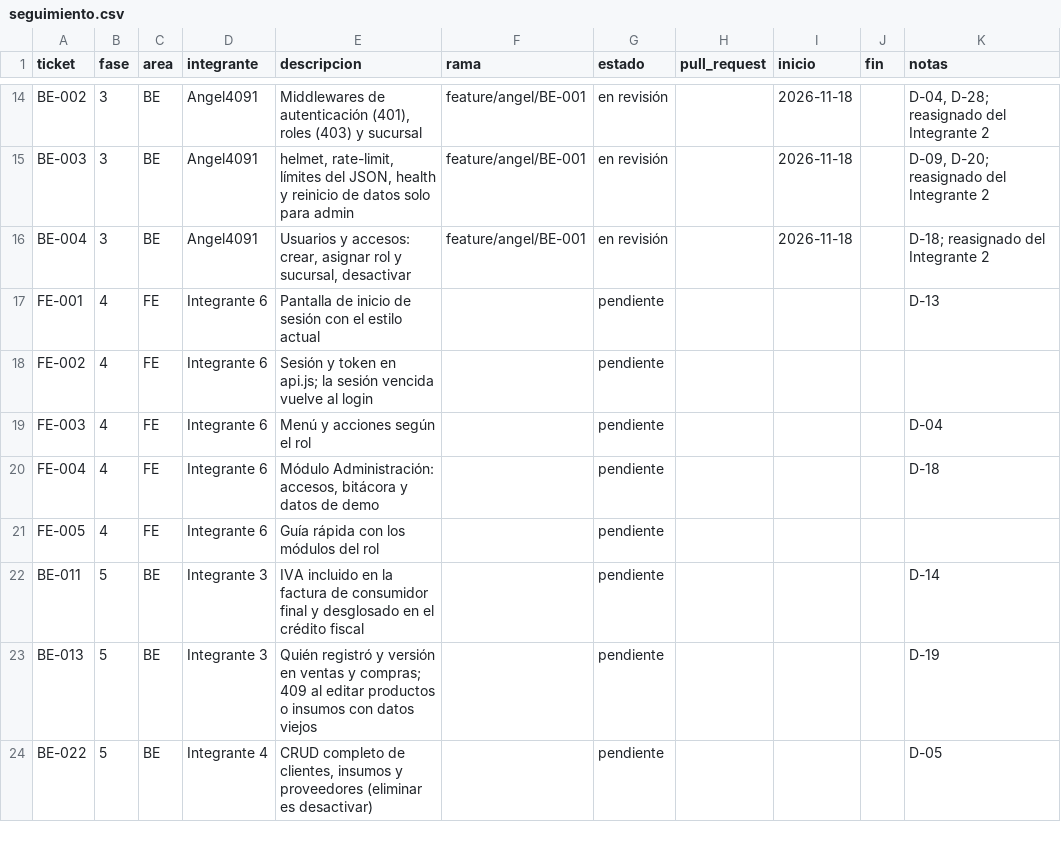
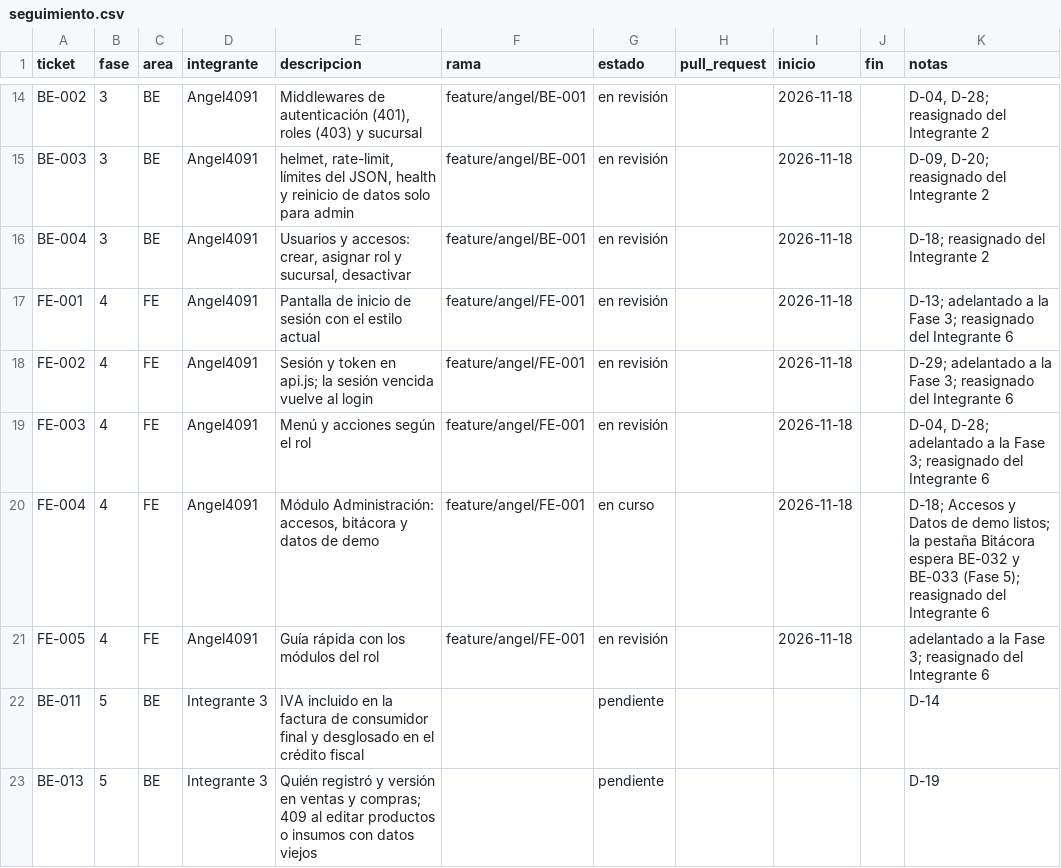
Before and after one commit to Angel4091/Pruebaweb, a CSV file: docs/seguimiento/seguimiento.csv, drawn as a sheet; only a part is shown, gaps mark what is left out; the shorter side is filled out with more unchanged rows.

```diff
--- a/docs/seguimiento/seguimiento.csv
+++ b/docs/seguimiento/seguimiento.csv
@@ -16,7 +16,7 @@ BE-003,3,BE,Angel4091,"helmet, rate-limit, límites del JSON, health y reinicio
 BE-004,3,BE,Angel4091,"Usuarios y accesos: crear, asignar rol y sucursal, desactivar",feature/angel/BE-001,en revisión,,2026-11-18,,"D-18; reasignado del Integrante 2"
-FE-001,4,FE,Integrante 6,Pantalla de inicio de sesión con el estilo actual,,pendiente,,,,D-13
-FE-002,4,FE,Integrante 6,Sesión y token en api.js; la sesión vencida vuelve al login,,pendiente,,,,
-FE-003,4,FE,Integrante 6,Menú y acciones según el rol,,pendiente,,,,D-04
-FE-004,4,FE,Integrante 6,"Módulo Administración: accesos, bitácora y datos de demo",,pendiente,,,,D-18
-FE-005,4,FE,Integrante 6,Guía rápida con los módulos del rol,,pendiente,,,,
+FE-001,4,FE,Angel4091,Pantalla de inicio de sesión con el estilo actual,feature/angel/FE-001,en revisión,,2026-11-18,,"D-13; adelantado a la Fase 3; reasignado del Integrante 6"
+FE-002,4,FE,Angel4091,Sesión y token en api.js; la sesión vencida vuelve al login,feature/angel/FE-001,en revisión,,2026-11-18,,"D-29; adelantado a la Fase 3; reasignado del Integrante 6"
+FE-003,4,FE,Angel4091,Menú y acciones según el rol,feature/angel/FE-001,en revisión,,2026-11-18,,"D-04, D-28; adelantado a la Fase 3; reasignado del Integrante 6"
+FE-004,4,FE,Angel4091,"Módulo Administración: accesos, bitácora y datos de demo",feature/angel/FE-001,en curso,,2026-11-18,,"D-18; Accesos y Datos de demo listos; la pestaña Bitácora espera BE-032 y BE-033 (Fase 5); reasignado del Integrante 6"
+FE-005,4,FE,Angel4091,Guía rápida con los módulos del rol,feature/angel/FE-001,en revisión,,2026-11-18,,"adelantado a la Fase 3; reasignado del Integrante 6"
 BE-011,5,BE,Integrante 3,IVA incluido en la factura de consumidor final y desglosado en el crédito fiscal,,pendiente,,,,D-14
```
